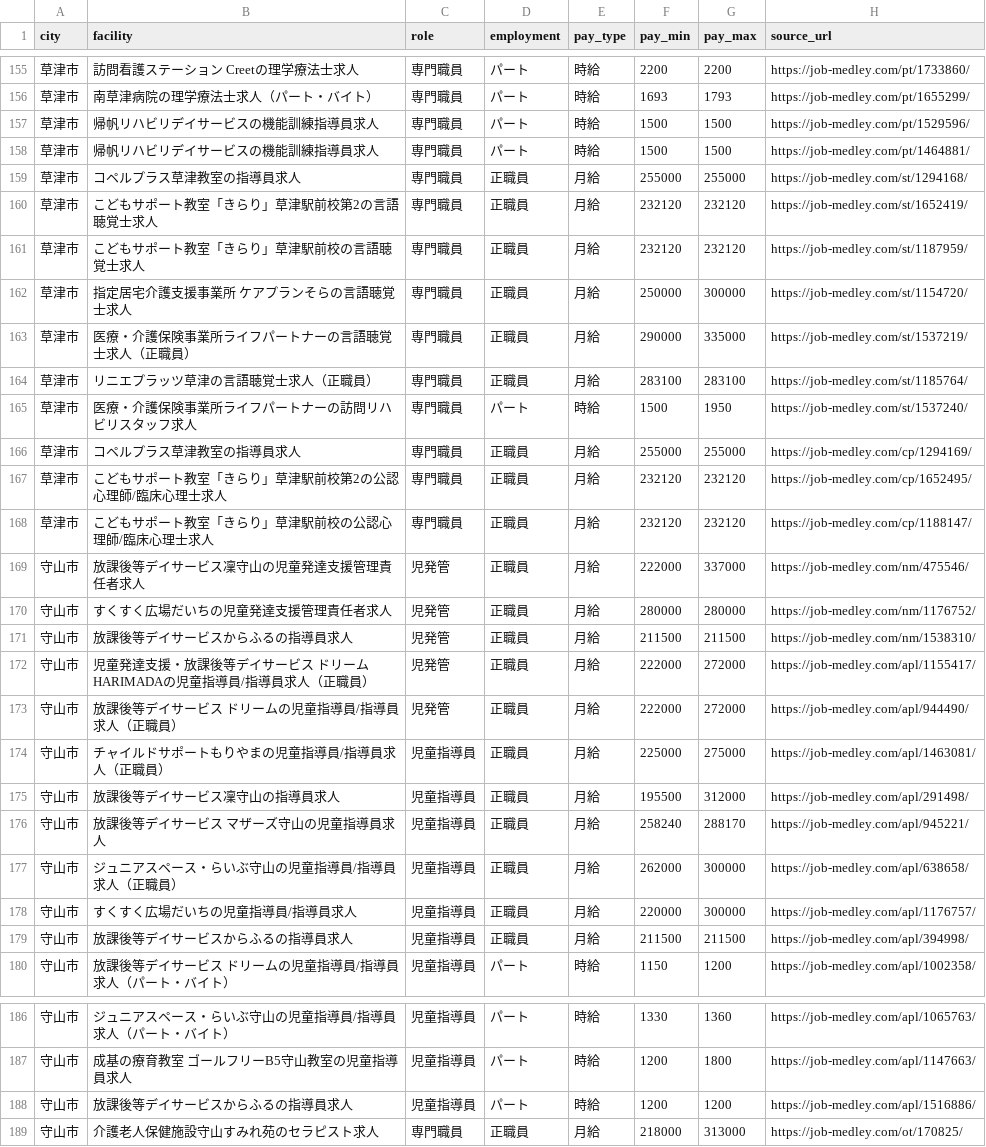
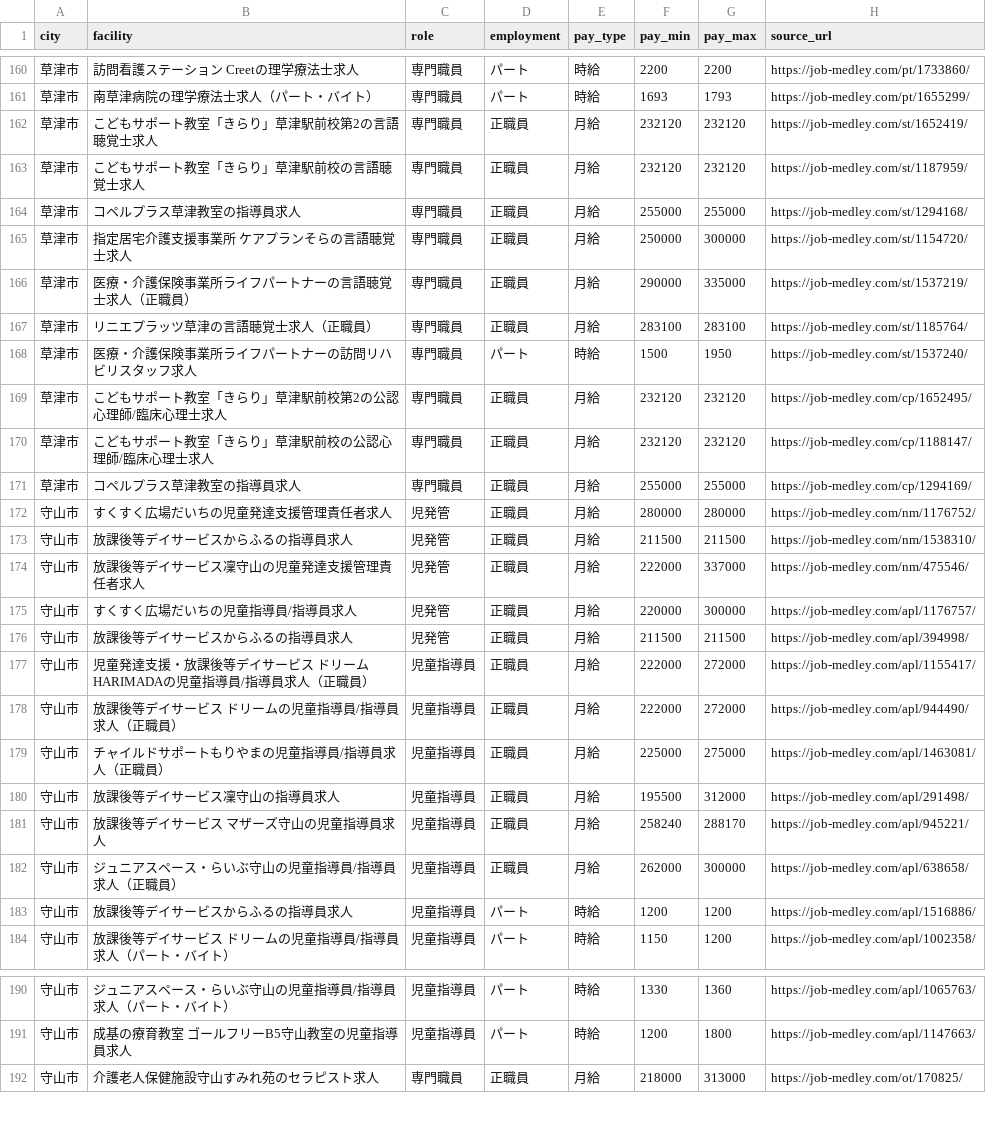
Before and after one commit to inoueakyoto-sketch/daycare-salary-report, a CSV file: data/jobs_raw.csv, drawn as a sheet; only a part is shown, gaps mark what is left out; the diff covers the shown part only.

```diff
--- a/data/jobs_raw.csv
+++ b/data/jobs_raw.csv
@@ -156,7 +161,5 @@ city,facility,role,employment,pay_type,pay_min,pay_max,source_url
 草津市,南草津病院の理学療法士求人（パート・バイト）,専門職員,パート,時給,1693,1793,https://job-medley.com/pt/1655299/
-草津市,帰帆リハビリデイサービスの機能訓練指導員求人,専門職員,パート,時給,1500,1500,https://job-medley.com/pt/1529596/
-草津市,帰帆リハビリデイサービスの機能訓練指導員求人,専門職員,パート,時給,1500,1500,https://job-medley.com/pt/1464881/
-草津市,コペルプラス草津教室の指導員求人,専門職員,正職員,月給,255000,255000,https://job-medley.com/st/1294168/
 草津市,こどもサポート教室「きらり」草津駅前校第2の言語聴覚士求人,専門職員,正職員,月給,232120,232120,https://job-medley.com/st/1652419/
 草津市,こどもサポート教室「きらり」草津駅前校の言語聴覚士求人,専門職員,正職員,月給,232120,232120,https://job-medley.com/st/1187959/
+草津市,コペルプラス草津教室の指導員求人,専門職員,正職員,月給,255000,255000,https://job-medley.com/st/1294168/
 草津市,指定居宅介護支援事業所 ケアプランそらの言語聴覚士求人,専門職員,正職員,月給,250000,300000,https://job-medley.com/st/1154720/
@@ -165,10 +168,12 @@ city,facility,role,employment,pay_type,pay_min,pay_max,source_url
 草津市,医療・介護保険事業所ライフパートナーの訪問リハビリスタッフ求人,専門職員,パート,時給,1500,1950,https://job-medley.com/st/1537240/
-草津市,コペルプラス草津教室の指導員求人,専門職員,正職員,月給,255000,255000,https://job-medley.com/cp/1294169/
 草津市,こどもサポート教室「きらり」草津駅前校第2の公認心理師/臨床心理士求人,専門職員,正職員,月給,232120,232120,https://job-medley.com/cp/1652495/
 草津市,こどもサポート教室「きらり」草津駅前校の公認心理師/臨床心理士求人,専門職員,正職員,月給,232120,232120,https://job-medley.com/cp/1188147/
-守山市,放課後等デイサービス凜守山の児童発達支援管理責任者求人,児発管,正職員,月給,222000,337000,https://job-medley.com/nm/475546/
+草津市,コペルプラス草津教室の指導員求人,専門職員,正職員,月給,255000,255000,https://job-medley.com/cp/1294169/
 守山市,すくすく広場だいちの児童発達支援管理責任者求人,児発管,正職員,月給,280000,280000,https://job-medley.com/nm/1176752/
 守山市,放課後等デイサービスからふるの指導員求人,児発管,正職員,月給,211500,211500,https://job-medley.com/nm/1538310/
-守山市,児童発達支援・放課後等デイサービス ドリーム HARIMADAの児童指導員/指導員求人（正職員）,児発管,正職員,月給,222000,272000,https://job-medley.com/apl/1155417/
-守山市,放課後等デイサービス ドリームの児童指導員/指導員求人（正職員）,児発管,正職員,月給,222000,272000,https://job-medley.com/apl/944490/
+守山市,放課後等デイサービス凜守山の児童発達支援管理責任者求人,児発管,正職員,月給,222000,337000,https://job-medley.com/nm/475546/
+守山市,すくすく広場だいちの児童指導員/指導員求人,児発管,正職員,月給,220000,300000,https://job-medley.com/apl/1176757/
+守山市,放課後等デイサービスからふるの指導員求人,児発管,正職員,月給,211500,211500,https://job-medley.com/apl/394998/
+守山市,児童発達支援・放課後等デイサービス ドリーム HARIMADAの児童指導員/指導員求人（正職員）,児童指導員,正職員,月給,222000,272000,https://job-medley.com/apl/1155417/
+守山市,放課後等デイサービス ドリームの児童指導員/指導員求人（正職員）,児童指導員,正職員,月給,222000,272000,https://job-medley.com/apl/944490/
 守山市,チャイルドサポートもりやまの児童指導員/指導員求人（正職員）,児童指導員,正職員,月給,225000,275000,https://job-medley.com/apl/1463081/
@@ -177,4 +182,3 @@ city,facility,role,employment,pay_type,pay_min,pay_max,source_url
 守山市,ジュニアスペース・らいぶ守山の児童指導員/指導員求人（正職員）,児童指導員,正職員,月給,262000,300000,https://job-medley.com/apl/638658/
-守山市,すくすく広場だいちの児童指導員/指導員求人,児童指導員,正職員,月給,220000,300000,https://job-medley.com/apl/1176757/
-守山市,放課後等デイサービスからふるの指導員求人,児童指導員,正職員,月給,211500,211500,https://job-medley.com/apl/394998/
+守山市,放課後等デイサービスからふるの指導員求人,児童指導員,パート,時給,1200,1200,https://job-medley.com/apl/1516886/
 守山市,放課後等デイサービス ドリームの児童指導員/指導員求人（パート・バイト）,児童指導員,パート,時給,1150,1200,https://job-medley.com/apl/1002358/
@@ -187,3 +191,2 @@ city,facility,role,employment,pay_type,pay_min,pay_max,source_url
 守山市,成基の療育教室 ゴールフリーB5守山教室の児童指導員求人,児童指導員,パート,時給,1200,1800,https://job-medley.com/apl/1147663/
-守山市,放課後等デイサービスからふるの指導員求人,児童指導員,パート,時給,1200,1200,https://job-medley.com/apl/1516886/
 守山市,介護老人保健施設守山すみれ苑のセラピスト求人,専門職員,正職員,月給,218000,313000,https://job-medley.com/ot/170825/
```
Also changed, not shown: 6 added rows, 3 removed rows, 30 moved rows and 25 edited cells elsewhere in this file, 1 other file.
